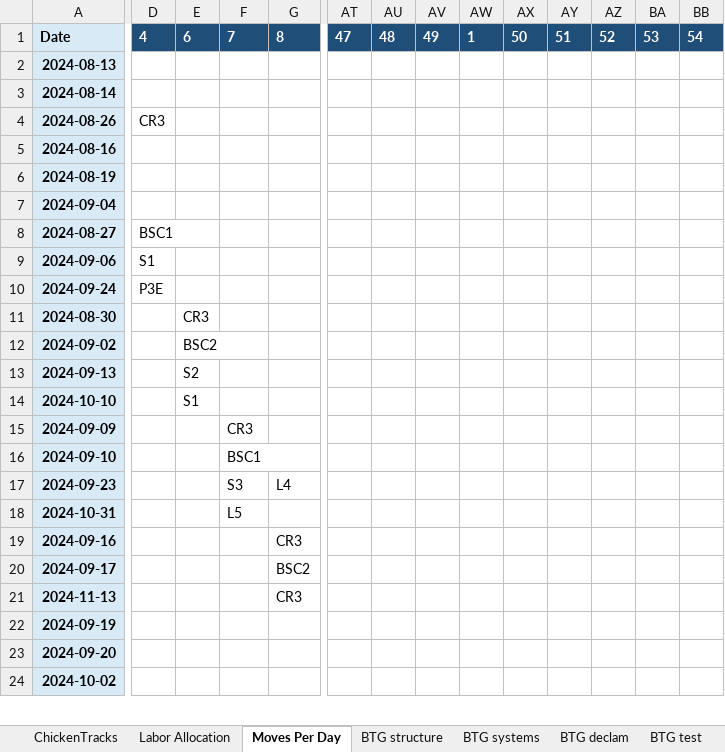
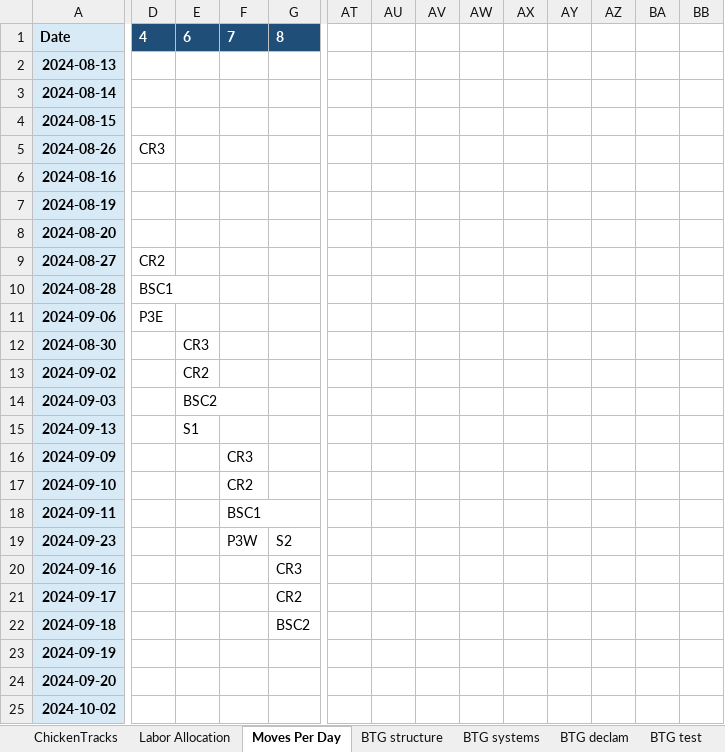
Before and after one commit to JAG954/BSC-FGI_Scheduler, an Excel workbook: scheduler_trace_output.xlsx, sheet Moves Per Day, drawn as a sheet; only a part is shown, gaps mark what is left out; values as stored, in another font and other column widths than the file's, no borders; removed rows and columns are numbered as before the commit, all else as after; rows hold the shown columns only; the diff covers the shown part only; the diff names each change by its address in the sheet, - before the commit and + after, or states it on an @@ line.

Commit message:
compass move logic fixed

```diff
--- a/scheduler_trace_output.xlsx (sheet Moves Per Day)
+++ b/scheduler_trace_output.xlsx (sheet Moves Per Day)
-AT1: 47
+AT1: (empty)
-AT1:BB1 fill: #1F4E78
+AT1:BB1 fill: none
-AU1: 48
+AU1: (empty)
-AV1: 49
+AV1: (empty)
-AW1: 1
+AW1: (empty)
-AX1: 50
+AX1: (empty)
-AY1: 51
+AY1: (empty)
-AZ1: 52
+AZ1: (empty)
-BA1: 53
+BA1: (empty)
-BB1: 54
+BB1: (empty)
+row 4: 2024-08-15
-row 7: 2024-09-04
+row 8: 2024-08-20
-D9: BSC1
+D9: CR2
+row 10: 2024-08-28 | BSC1
-D11: S1
+D11: P3E
-row 10: 2024-09-24 | P3E
-E13: BSC2
+E13: CR2
+row 14: 2024-09-03 |  | BSC2
-E15: S2
+E15: S1
-row 14: 2024-10-10 |  | S1
-F17: BSC1
+F17: CR2
+row 18: 2024-09-11 |  |  | BSC1
-F19: S3
+F19: P3W
-G19: L4
+G19: S2
-row 18: 2024-10-31 |  |  | L5
-G21: BSC2
+G21: CR2
-row 21: 2024-11-13 |  |  |  | CR3
+row 22: 2024-09-18 |  |  |  | BSC2
```
Also changed, not shown: 25 added rows, 100 removed rows and 77 edited cells elsewhere in this sheet, sheet ChickenTracks, sheet BTG declam, sheet BTG structure, sheet BTG test, output/FGI_liveState.xlsx, 2 other files.
